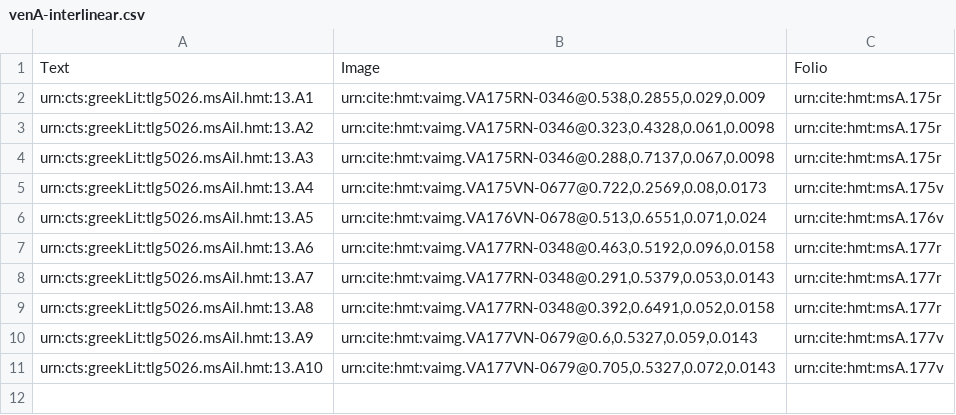
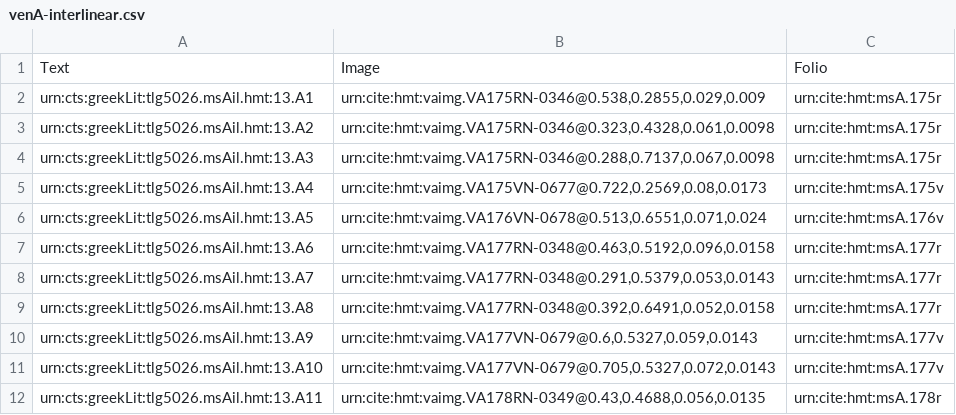
Before and after one commit to hmteditors/gustavus, a CSV file: collections/venA-interlinear.csv, drawn as a sheet.

Commit message:
Update venA-interlinear.csv

```diff
--- a/collections/venA-interlinear.csv
+++ b/collections/venA-interlinear.csv
@@ -11 +11,2 @@ urn:cts:greekLit:tlg5026.msAil.hmt:13.A9,"urn:cite:hmt:vaimg.VA177VN-0679@0.6,0.
 urn:cts:greekLit:tlg5026.msAil.hmt:13.A10,"urn:cite:hmt:vaimg.VA177VN-0679@0.705,0.5327,0.072,0.0143",urn:cite:hmt:msA.177v
+urn:cts:greekLit:tlg5026.msAil.hmt:13.A11,"urn:cite:hmt:vaimg.VA178RN-0349@0.43,0.4688,0.056,0.0135",urn:cite:hmt:msA.178r
```
